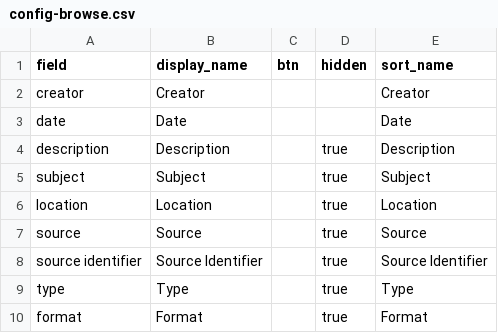
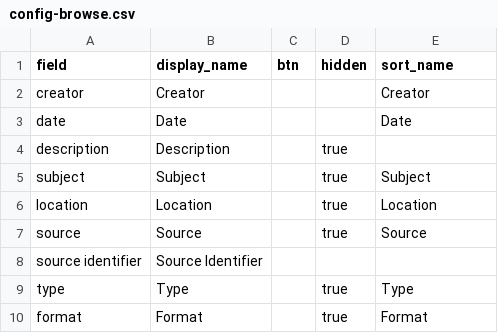
Before and after one commit to digbmc/germantown-y, a CSV file: _data/config-browse.csv, drawn as a sheet.

```diff
--- a/_data/config-browse.csv
+++ b/_data/config-browse.csv
@@ -3,3 +3,3 @@ creator,Creator,,,Creator
 date,Date,,,Date
-description,Description,,true,Description
+description,Description,,true,
 subject,Subject,,true,Subject
@@ -7,3 +7,3 @@ location,Location,,true,Location
 source,Source,,true,Source
-source identifier,Source Identifier,,true,Source Identifier
+source identifier,Source Identifier
 type,Type,,true,Type
```
Also changed, not shown: 1 other file.
